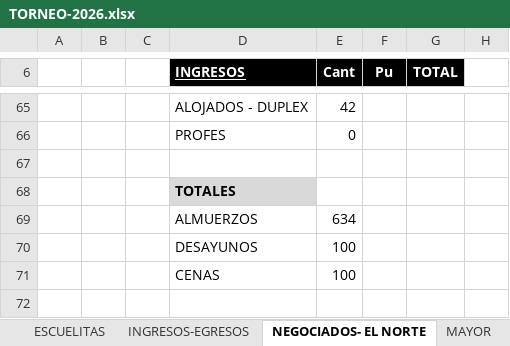
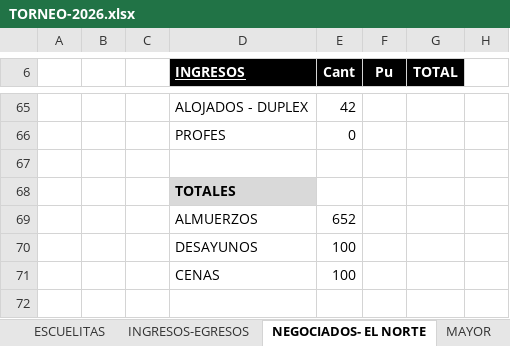
Before and after one commit to javifalac-droid/mundialito-web, an Excel workbook: TORNEO-2026.xlsx, sheet NEGOCIADOS- EL NORTE, drawn as a sheet; only a part is shown, gaps mark what is left out; values as stored, in another font and other column widths than the file's, no borders; the diff covers the shown part only; the diff names each change by its address in the sheet, - before the commit and + after, or states it on an @@ line.

```diff
--- a/TORNEO-2026.xlsx (sheet NEGOCIADOS- EL NORTE)
+++ b/TORNEO-2026.xlsx (sheet NEGOCIADOS- EL NORTE)
-E69 (Cant): 634
+E69 (Cant): 652
```
Also changed, not shown: 5 added rows, 5 removed rows, 10 edited cells and cell formats elsewhere in this sheet, sheet ESCUELITAS, sheet INGRESOS-EGRESOS, sheet BALANCE, sheet DIVIDENDOS, sheet MAYOR, other sheet tabs, formulas that keep their value, hidden cells.
